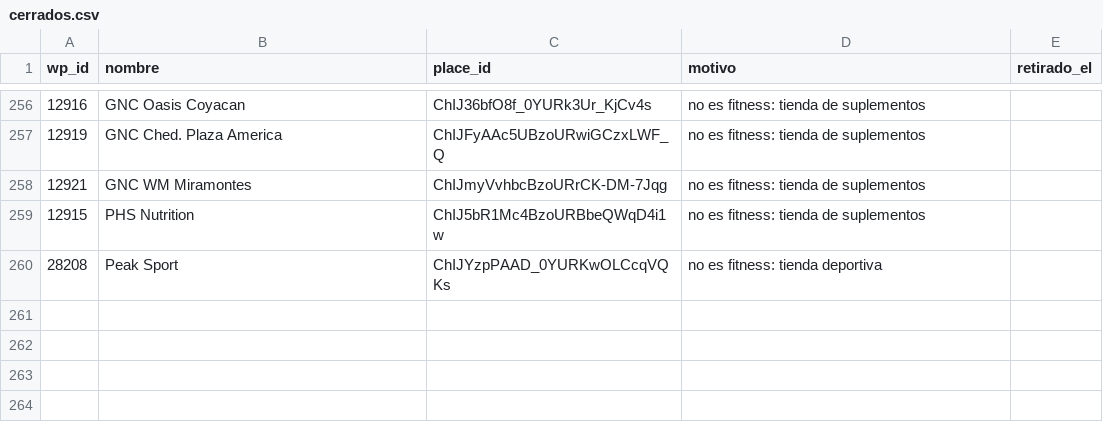
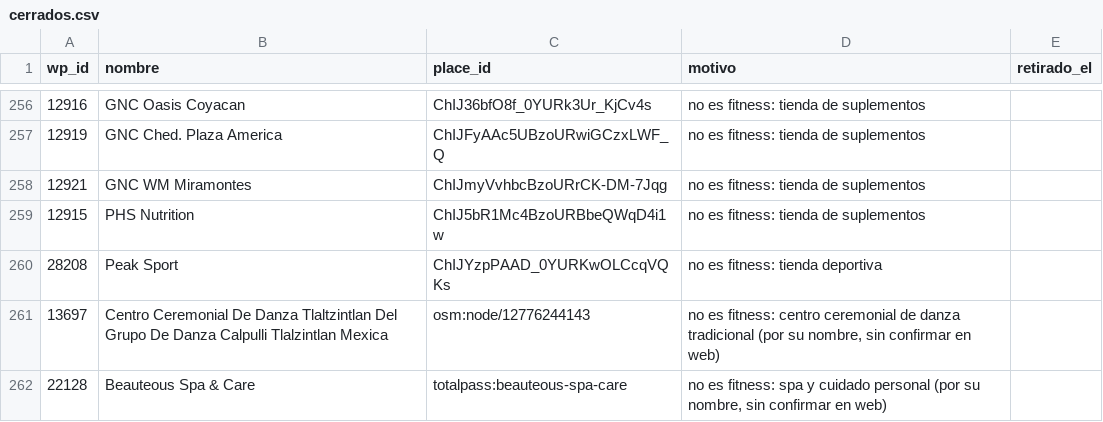
Before and after one commit to moikirsch/gyms52-d, a CSV file: data/cerrados.csv, drawn as a sheet; only a part is shown, gaps mark what is left out; the diff names each change by its address in the sheet, - before the commit and + after, or states it on an @@ line.

```diff
--- a/data/cerrados.csv
+++ b/data/cerrados.csv
+row 261: 13697 | Centro Ceremonial De Danza Tlaltzintlan Del Grupo De Danza Calpulli Tlalzintlan Mexica | osm:node/12776244143 | no es fitness: centro ceremonial de danza tradicional (por su nombre, sin confirmar en web)
+row 262: 22128 | Beauteous Spa & Care | totalpass:beauteous-spa-care | no es fitness: spa y cuidado personal (por su nombre, sin confirmar en web)
```
Also changed, not shown: data/retirar.csv, 4 other files.
